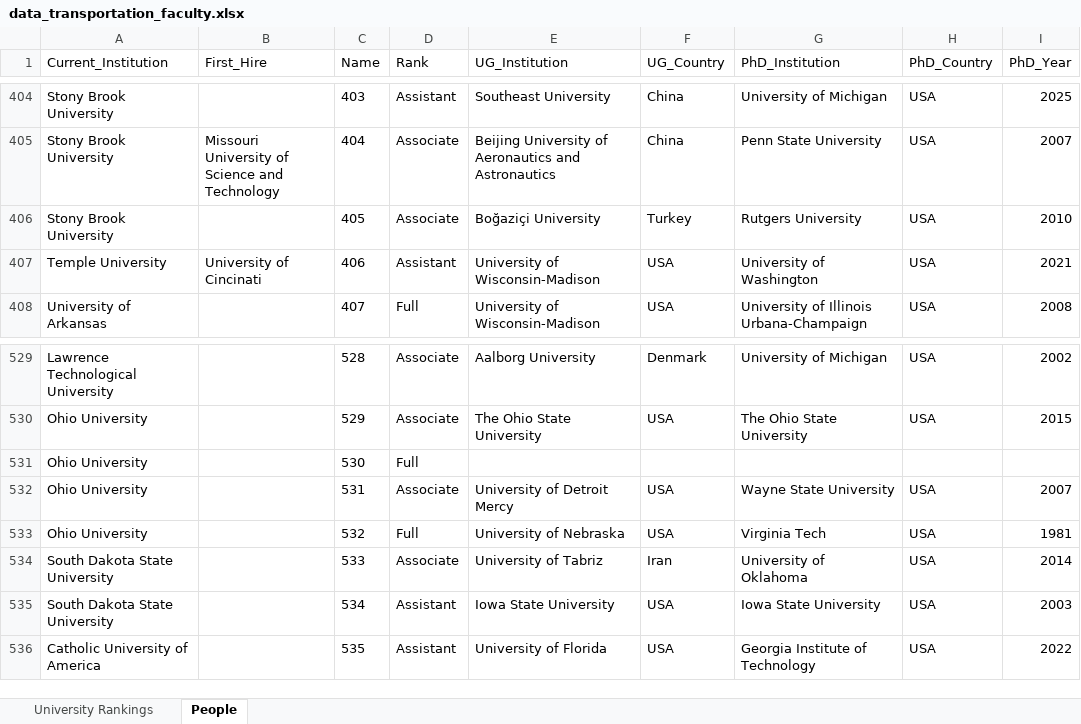
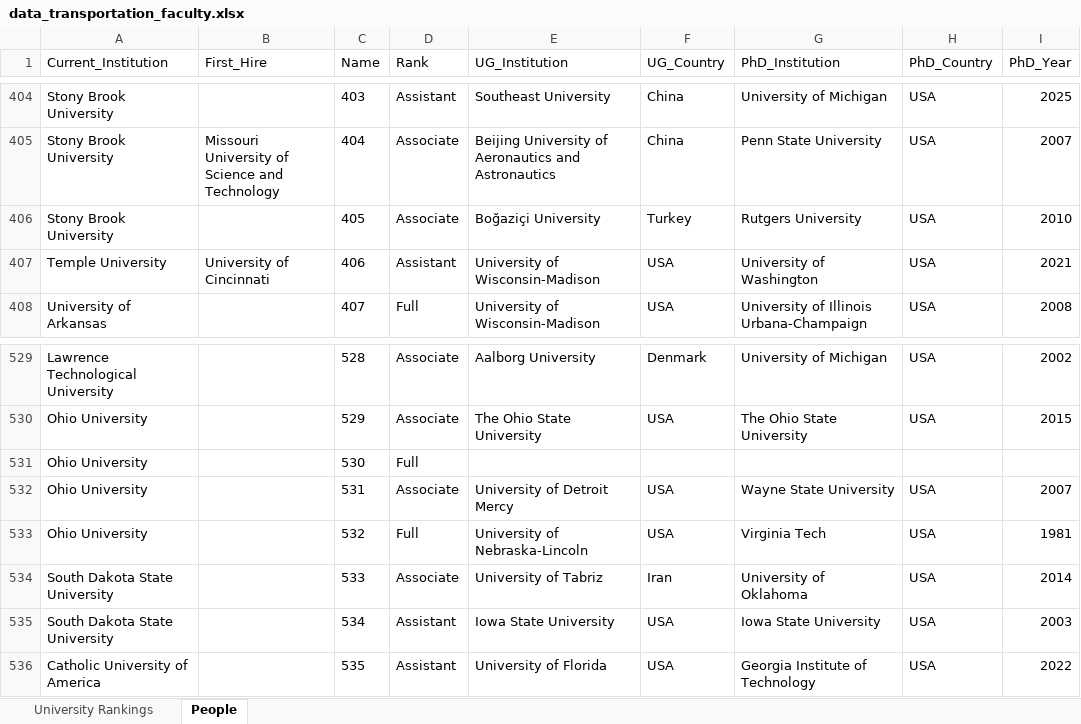
Before and after one commit to werdnabae/Transportation-Faculty-Geographic-Origins, an Excel workbook: data_transportation_faculty.xlsx, sheet People, drawn as a sheet; only a part is shown, gaps mark what is left out; values as stored, in another font and other column widths than the file's, no borders; table styles not drawn; the diff covers the shown part only; the diff names each change by its address in the sheet, - before the commit and + after, or states it on an @@ line.

```diff
--- a/data_transportation_faculty.xlsx (sheet People)
+++ b/data_transportation_faculty.xlsx (sheet People)
-B407 (First_Hire): University of Cincinati
+B407 (First_Hire): University of Cincinnati
-E533 (UG_Institution): University of Nebraska
+E533 (UG_Institution): University of Nebraska-Lincoln
```
Also changed, not shown: 5 edited cells elsewhere in this sheet, 3 other files.
